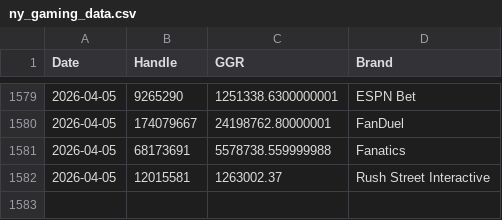
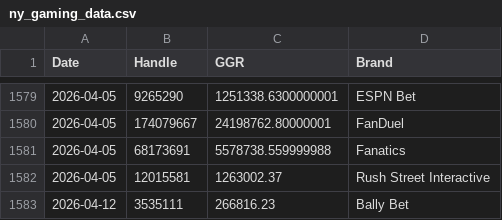
Before and after one commit to nosherzapoo/OSBdata, a CSV file: ny_gaming_data.csv, drawn as a sheet; only a part is shown, gaps mark what is left out; the diff names each change by its address in the sheet, - before the commit and + after, or states it on an @@ line.

```diff
--- a/ny_gaming_data.csv
+++ b/ny_gaming_data.csv
+row 1583: 2026-04-12 | 3535111 | 266816.23 | Bally Bet
```
Also changed, not shown: 1 other file.
